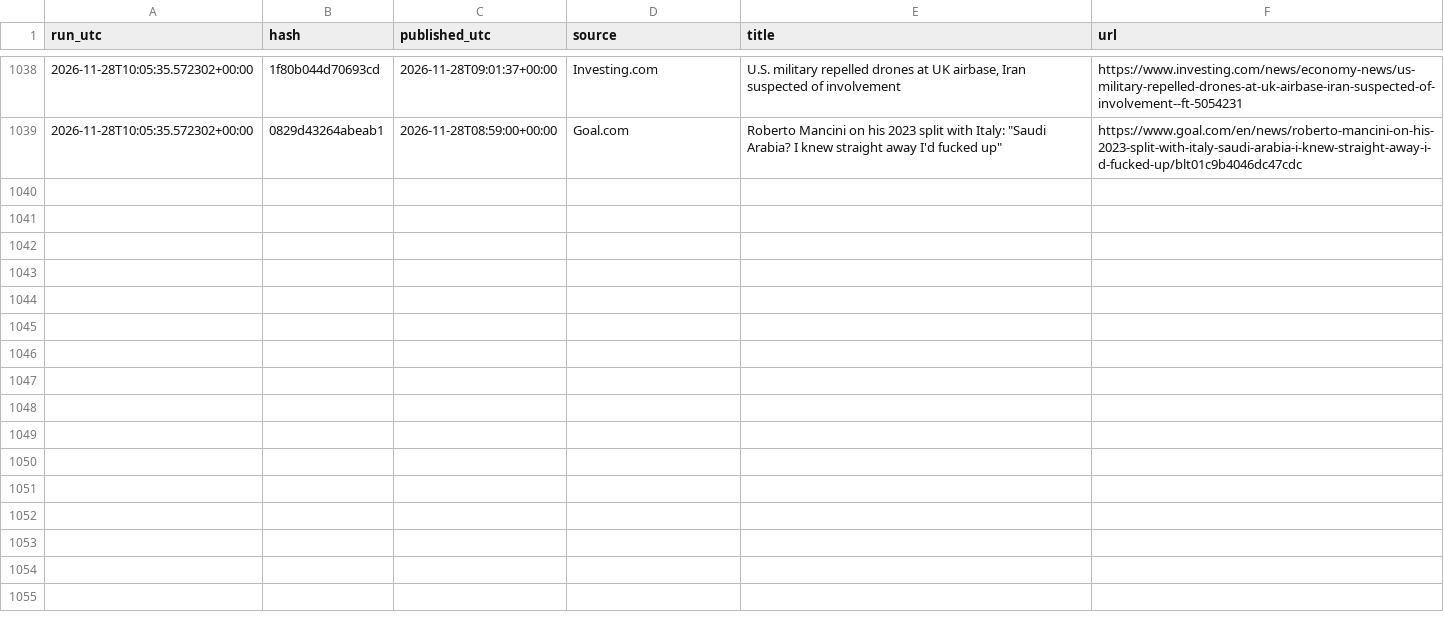
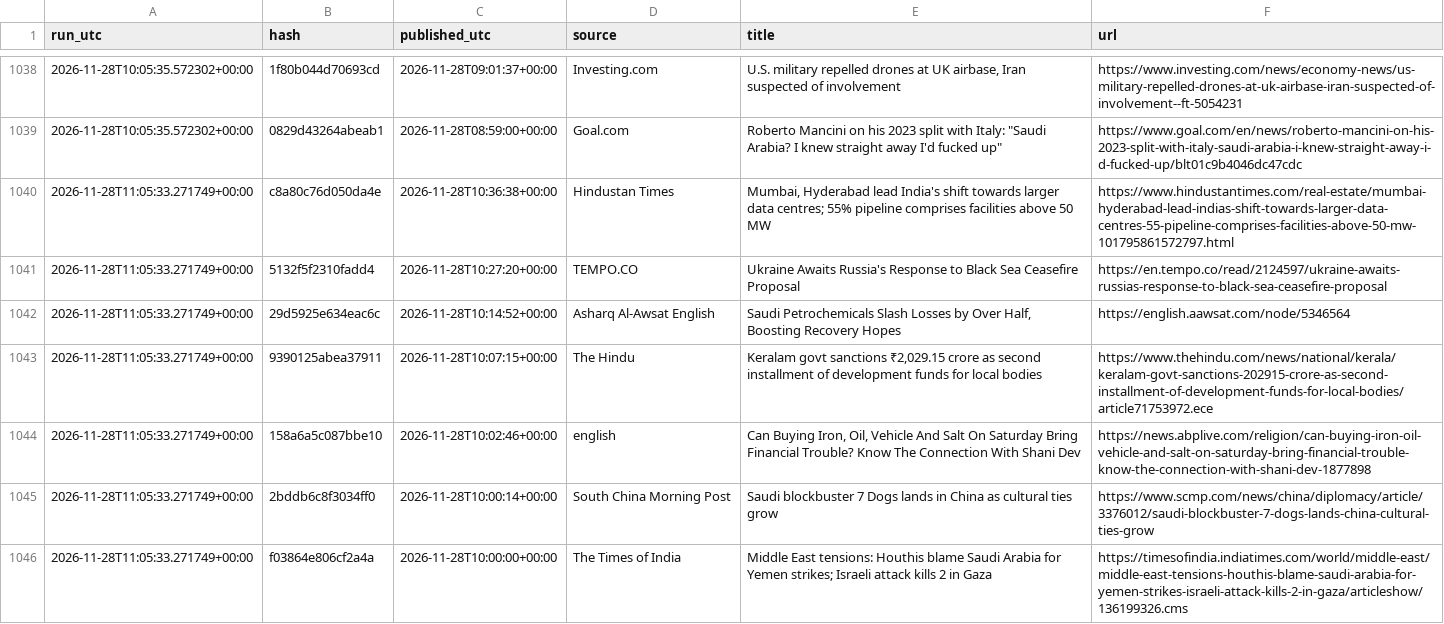
Before and after one commit to beausiff/Oil-signal-logger, a CSV file: backup/headlines_b.csv, drawn as a sheet; only a part is shown, gaps mark what is left out.

```diff
--- a/backup/headlines_b.csv
+++ b/backup/headlines_b.csv
@@ -1039 +1039,8 @@ run_utc,hash,published_utc,source,title,url
 2026-11-28T10:05:35.572302+00:00,0829d43264abeab1,2026-11-28T08:59:00+00:00,Goal.com,"Roberto Mancini on his 2023 split with Italy: ""Saudi Arabia? I knew straight away I'd fucked up""",https://www.goal.com/en/news/roberto-mancini-on-his-2023-split-with-italy-saudi-arabia-i-knew-straight-away-i-d-fucked-up/blt01c9b4046dc47cdc
+2026-11-28T11:05:33.271749+00:00,c8a80c76d050da4e,2026-11-28T10:36:38+00:00,Hindustan Times,"Mumbai, Hyderabad lead India's shift towards larger data centres; 55% pipeline comprises facilities above 50 MW",https://www.hindustantimes.com/real-estate/mumbai-hyderabad-lead-indias-shift-towards-larger-data-centres-55-pipeline-comprises-facilities-above-50-mw-101795861572797.html
+2026-11-28T11:05:33.271749+00:00,5132f5f2310fadd4,2026-11-28T10:27:20+00:00,TEMPO.CO,Ukraine Awaits Russia's Response to Black Sea Ceasefire Proposal,https://en.tempo.co/read/2124597/ukraine-awaits-russias-response-to-black-sea-ceasefire-proposal
+2026-11-28T11:05:33.271749+00:00,29d5925e634eac6c,2026-11-28T10:14:52+00:00,Asharq Al-Awsat English,"Saudi Petrochemicals Slash Losses by Over Half, Boosting Recovery Hopes",https://english.aawsat.com/node/5346564
+2026-11-28T11:05:33.271749+00:00,9390125abea37911,2026-11-28T10:07:15+00:00,The Hindu,"Keralam govt sanctions ₹2,029.15 crore as second installment of development funds for local bodies",https://www.thehindu.com/news/national/kerala/keralam-govt-sanctions-202915-crore-as-second-installment-of-development-funds-for-local-bodies/article71753972.ece
+2026-11-28T11:05:33.271749+00:00,158a6a5c087bbe10,2026-11-28T10:02:46+00:00,english,"Can Buying Iron, Oil, Vehicle And Salt On Saturday Bring Financial Trouble? Know The Connection With Shani Dev",https://news.abplive.com/religion/can-buying-iron-oil-vehicle-and-salt-on-saturday-bring-financial-trouble-know-the-connection-with-shani-dev-1877898
+2026-11-28T11:05:33.271749+00:00,2bddb6c8f3034ff0,2026-11-28T10:00:14+00:00,South China Morning Post,Saudi blockbuster 7 Dogs lands in China as cultural ties grow,https://www.scmp.com/news/china/diplomacy/article/3376012/saudi-blockbuster-7-dogs-lands-china-cultural-ties-grow
+2026-11-28T11:05:33.271749+00:00,f03864e806cf2a4a,2026-11-28T10:00:00+00:00,The Times of India,Middle East tensions: Houthis blame Saudi Arabia for Yemen strikes; Israeli attack kills 2 in Gaza,https://timesofindia.indiatimes.com/world/middle-east/middle-east-tensions-houthis-blame-saudi-arabia-for-yemen-strikes-israeli-attack-kills-2-in-gaza/articleshow/136199326.cms
```
Also changed, not shown: backup/context.csv, backup/feed_b_state.csv, 5 other files.
